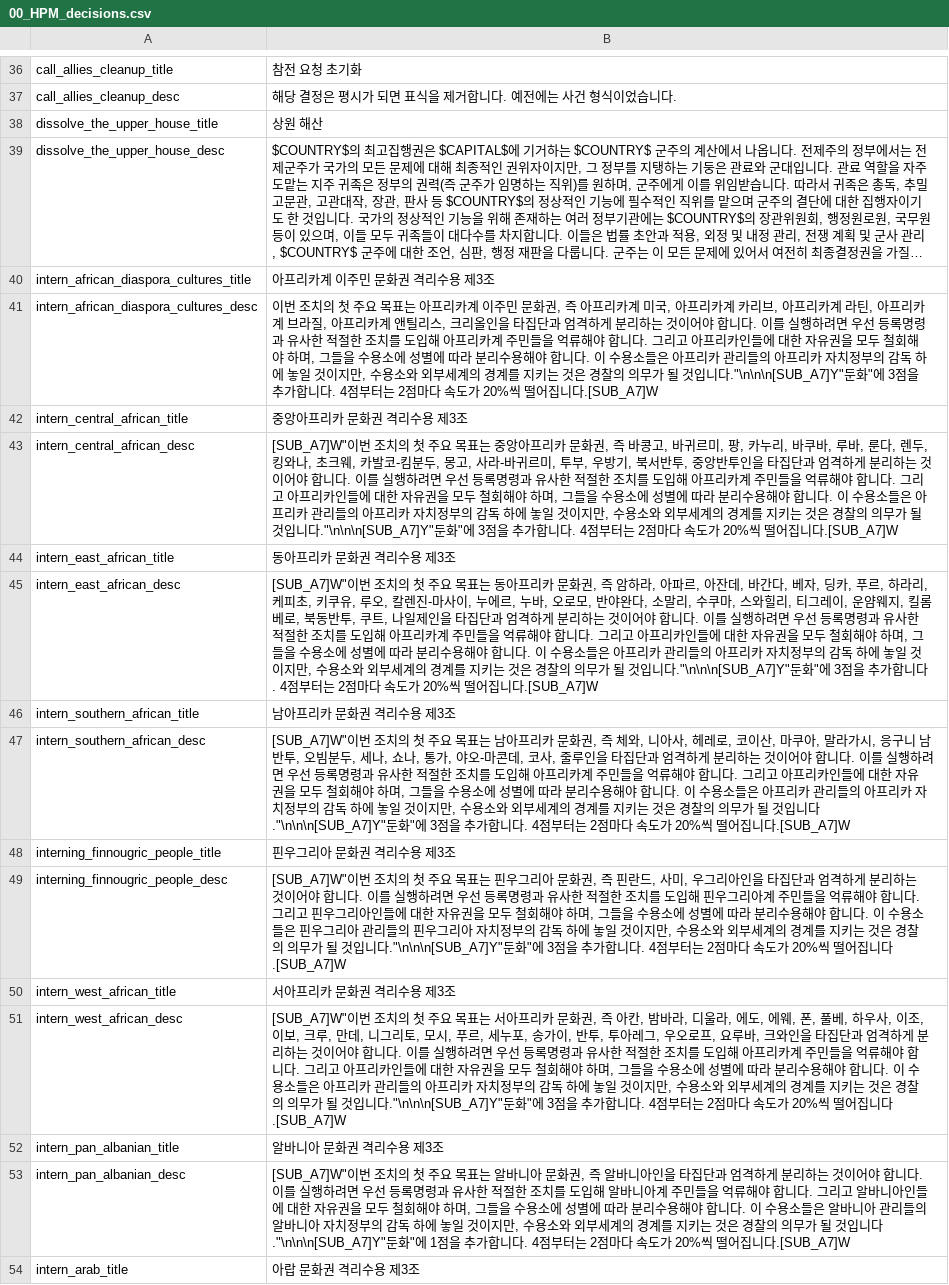
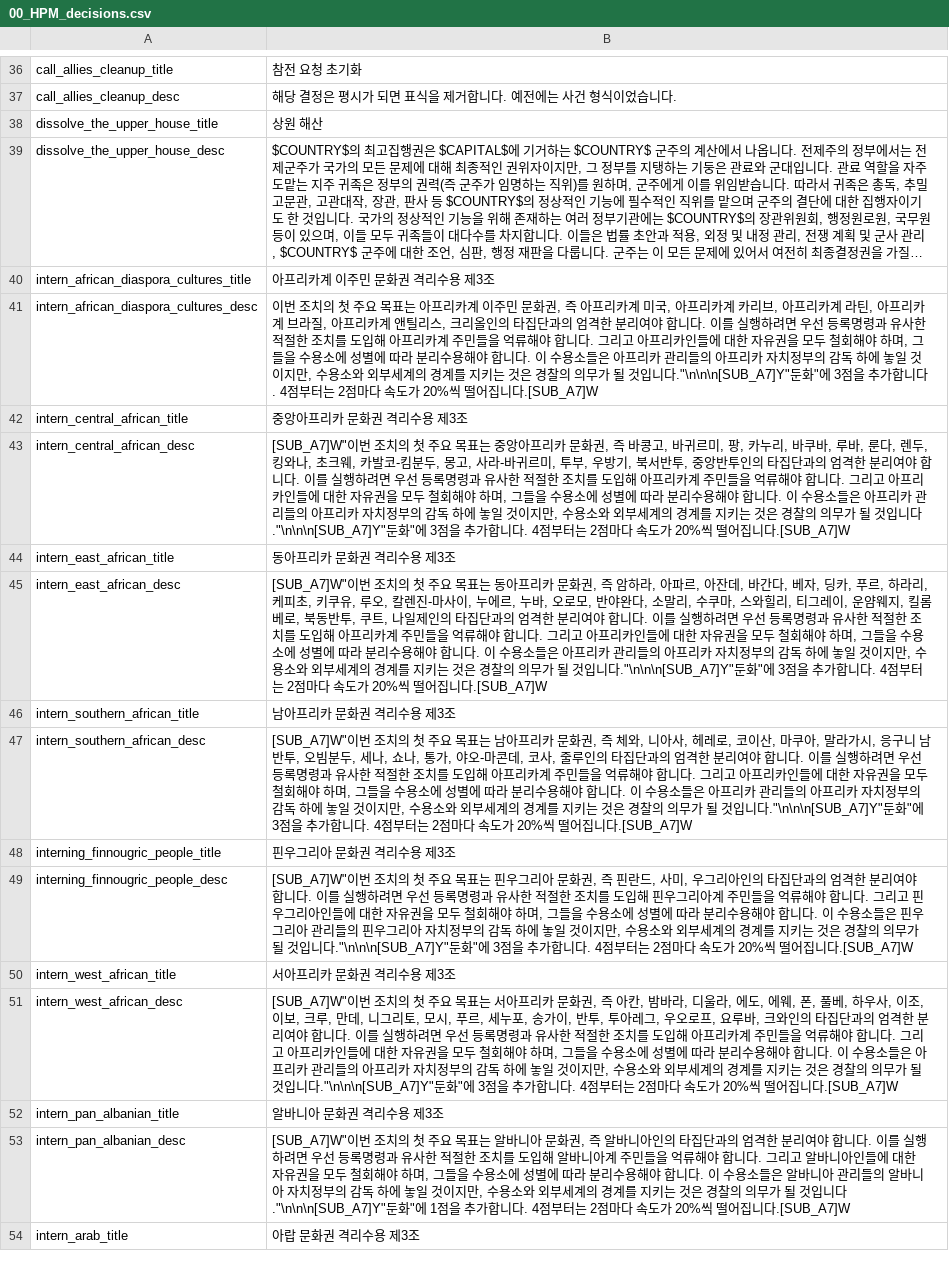
Before and after one commit to kimjeon-il/-Historical-Project-Mod-Korean-Patch, a CSV file: localisation/00_HPM_decisions.csv, drawn as a sheet; only a part is shown, gaps mark what is left out; long unchanged cells end in …; the diff covers the shown part only; the diff names each change by its address in the sheet, - before the commit and + after, or states it on an @@ line.

Commit message:
Update 00_HPM_decisions.csv

```diff
--- a/localisation/00_HPM_decisions.csv
+++ b/localisation/00_HPM_decisions.csv
-B41: …크리올인을 타집단과 엄격하게 분리하는 것이어야 합니…
+B41: …크리올인의 타집단과의 엄격한 분리여야 합니…
-B43: …앙반투인을 타집단과 엄격하게 분리하는 것이어야 합니…
+B43: …앙반투인의 타집단과의 엄격한 분리여야 합니…
-B45: …나일제인을 타집단과 엄격하게 분리하는 것이어야 합니…
+B45: …나일제인의 타집단과의 엄격한 분리여야 합니…
-B47: …, 줄루인을 타집단과 엄격하게 분리하는 것이어야 합니…
+B47: …, 줄루인의 타집단과의 엄격한 분리여야 합니…
-B49: …그리아인을 타집단과 엄격하게 분리하는 것이어야 합니…
+B49: …그리아인의 타집단과의 엄격한 분리여야 합니…
-B51: …, 크와인을 타집단과 엄격하게 분리하는 것이어야 합니…
+B51: …, 크와인의 타집단과의 엄격한 분리여야 합니…
-B53: …바니아인을 타집단과 엄격하게 분리하는 것이어야 합니…
+B53: …바니아인의 타집단과의 엄격한 분리여야 합니…
```
Also changed, not shown: 47 edited cells elsewhere in this file.
